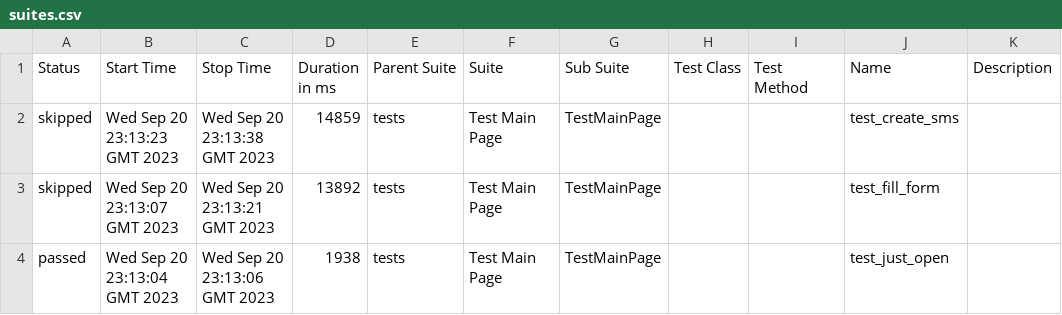
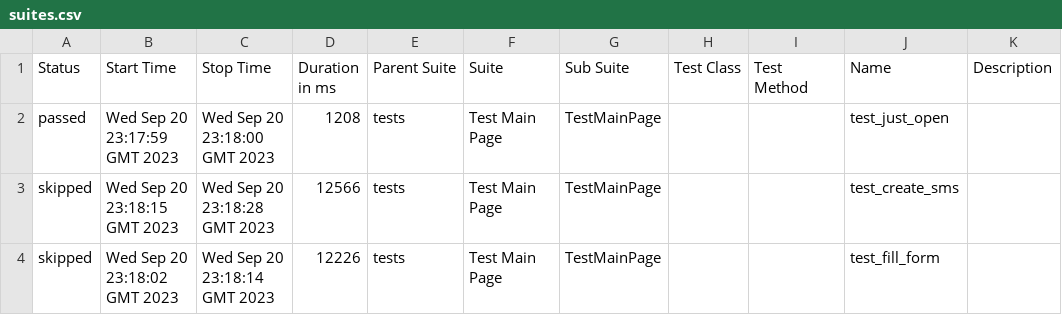
Before and after one commit to lambotik/fortvision_task_ui_with_ci, a CSV file: 4/data/suites.csv, drawn as a sheet.

```diff
--- a/4/data/suites.csv
+++ b/4/data/suites.csv
@@ -1,4 +1,4 @@
 "Status","Start Time","Stop Time","Duration in ms","Parent Suite","Suite","Sub Suite","Test Class","Test Method","Name","Description"
-"skipped","Wed Sep 20 23:13:23 GMT 2023","Wed Sep 20 23:13:38 GMT 2023","14859","tests","Test Main Page","TestMainPage","","","test_create_sms",""
-"skipped","Wed Sep 20 23:13:07 GMT 2023","Wed Sep 20 23:13:21 GMT 2023","13892","tests","Test Main Page","TestMainPage","","","test_fill_form",""
-"passed","Wed Sep 20 23:13:04 GMT 2023","Wed Sep 20 23:13:06 GMT 2023","1938","tests","Test Main Page","TestMainPage","","","test_just_open",""
+"passed","Wed Sep 20 23:17:59 GMT 2023","Wed Sep 20 23:18:00 GMT 2023","1208","tests","Test Main Page","TestMainPage","","","test_just_open",""
+"skipped","Wed Sep 20 23:18:15 GMT 2023","Wed Sep 20 23:18:28 GMT 2023","12566","tests","Test Main Page","TestMainPage","","","test_create_sms",""
+"skipped","Wed Sep 20 23:18:02 GMT 2023","Wed Sep 20 23:18:14 GMT 2023","12226","tests","Test Main Page","TestMainPage","","","test_fill_form",""
```
Also changed, not shown: 37 other files.
